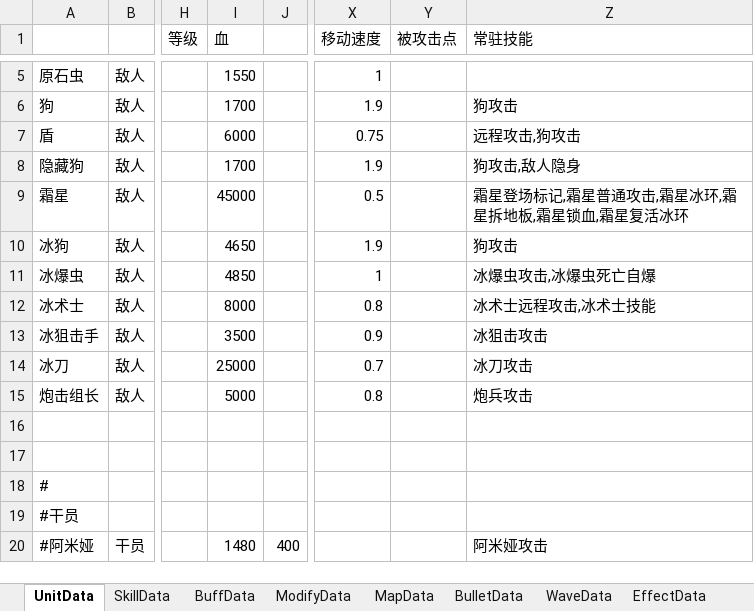
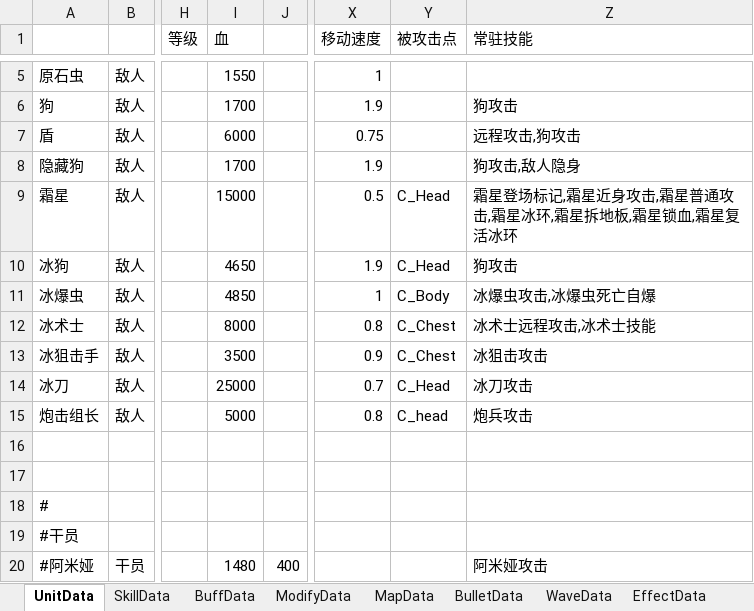
Before and after one commit to Mikez06/Arknight--, an Excel workbook: Excel/battle.xlsx, sheet UnitData, drawn as a sheet; only a part is shown, gaps mark what is left out; values as stored, in another font and other column widths than the file's, no borders; the diff names each change by its address in the sheet, - before the commit and + after, or states it on an @@ line.

```diff
--- a/Excel/battle.xlsx (sheet UnitData)
+++ b/Excel/battle.xlsx (sheet UnitData)
-I9 (血): 45000
+I9 (血): 15000
-Y9:Y10 (被攻击点): (empty)
+Y9:Y10 (被攻击点): C_Head
-Z9 (常驻技能): 霜星登场标记,霜星普通攻击,霜星冰环,霜星拆地板,霜星锁血,霜星复活冰环
+Z9 (常驻技能): 霜星登场标记,霜星近身攻击,霜星普通攻击,霜星冰环,霜星拆地板,霜星锁血,霜星复活冰环
-Y11 (被攻击点): (empty)
+Y11 (被攻击点): C_Body
-Y12:Y13 (被攻击点): (empty)
+Y12:Y13 (被攻击点): C_Chest
-Y14 (被攻击点): (empty)
+Y14 (被攻击点): C_Head
-Y15 (被攻击点): (empty)
+Y15 (被攻击点): C_head
```
Also changed, not shown: sheet WaveData, sheet SkillData, sheet BulletData, 12 other files.
